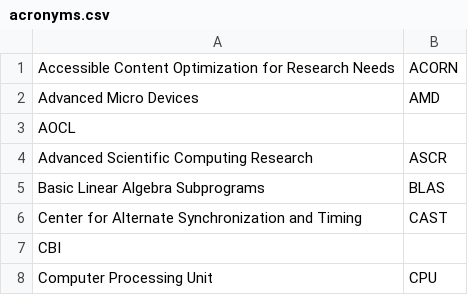
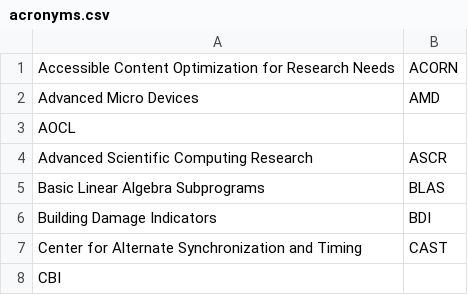
Before and after one commit to jhwohlgemuth/acorn, a CSV file: acorn-lib/assets/constants/acronyms.csv, drawn as a sheet; only a part is shown; the shorter side is filled out with more unchanged rows; the diff names each change by its address in the sheet, - before the commit and + after, or states it on an @@ line.

Commit message:
Edit acronyms.csv

```diff
--- a/acorn-lib/assets/constants/acronyms.csv
+++ b/acorn-lib/assets/constants/acronyms.csv
+row 6: Building Damage Indicators | BDI
```
